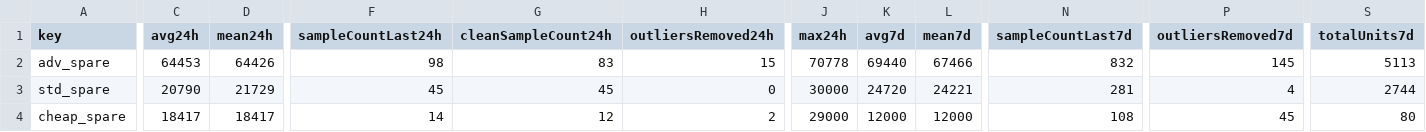
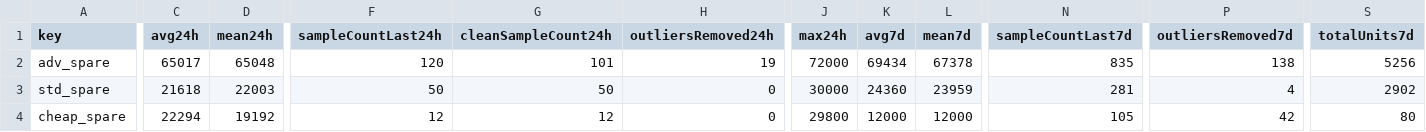
Before and after one commit to 4bidden-knowledge/Stalcrafter-X, a CSV file: prices.csv, drawn as a sheet; only a part is shown, gaps mark what is left out; the diff covers the shown part only; the diff names each change by its address in the sheet, - before the commit and + after, or states it on an @@ line.

Commit message:
Update prices.json (auto)

```diff
--- a/prices.csv
+++ b/prices.csv
-C2 (avg24h): 64453
+C2 (avg24h): 65017
-D2 (mean24h): 64426
+D2 (mean24h): 65048
-F2 (sampleCountLast24h): 98
+F2 (sampleCountLast24h): 120
-G2 (cleanSampleCount24h): 83
+G2 (cleanSampleCount24h): 101
-H2 (outliersRemoved24h): 15
+H2 (outliersRemoved24h): 19
-J2 (max24h): 70778
+J2 (max24h): 72000
-K2 (avg7d): 69440
+K2 (avg7d): 69434
-L2 (mean7d): 67466
+L2 (mean7d): 67378
-N2 (sampleCountLast7d): 832
+N2 (sampleCountLast7d): 835
-P2 (outliersRemoved7d): 145
+P2 (outliersRemoved7d): 138
-S2 (totalUnits7d): 5113
+S2 (totalUnits7d): 5256
-C3 (avg24h): 20790
+C3 (avg24h): 21618
-D3 (mean24h): 21729
+D3 (mean24h): 22003
-F3 (sampleCountLast24h): 45
+F3 (sampleCountLast24h): 50
-G3 (cleanSampleCount24h): 45
+G3 (cleanSampleCount24h): 50
-K3 (avg7d): 24720
+K3 (avg7d): 24360
-L3 (mean7d): 24221
+L3 (mean7d): 23959
-S3 (totalUnits7d): 2744
+S3 (totalUnits7d): 2902
-C4 (avg24h): 18417
+C4 (avg24h): 22294
-D4 (mean24h): 18417
+D4 (mean24h): 19192
-F4 (sampleCountLast24h): 14
+F4 (sampleCountLast24h): 12
-H4 (outliersRemoved24h): 2
+H4 (outliersRemoved24h): 0
-J4 (max24h): 29000
+J4 (max24h): 29800
-N4 (sampleCountLast7d): 108
+N4 (sampleCountLast7d): 105
-P4 (outliersRemoved7d): 45
+P4 (outliersRemoved7d): 42
```
Also changed, not shown: 93 edited cells elsewhere in this file, 2 other files.
